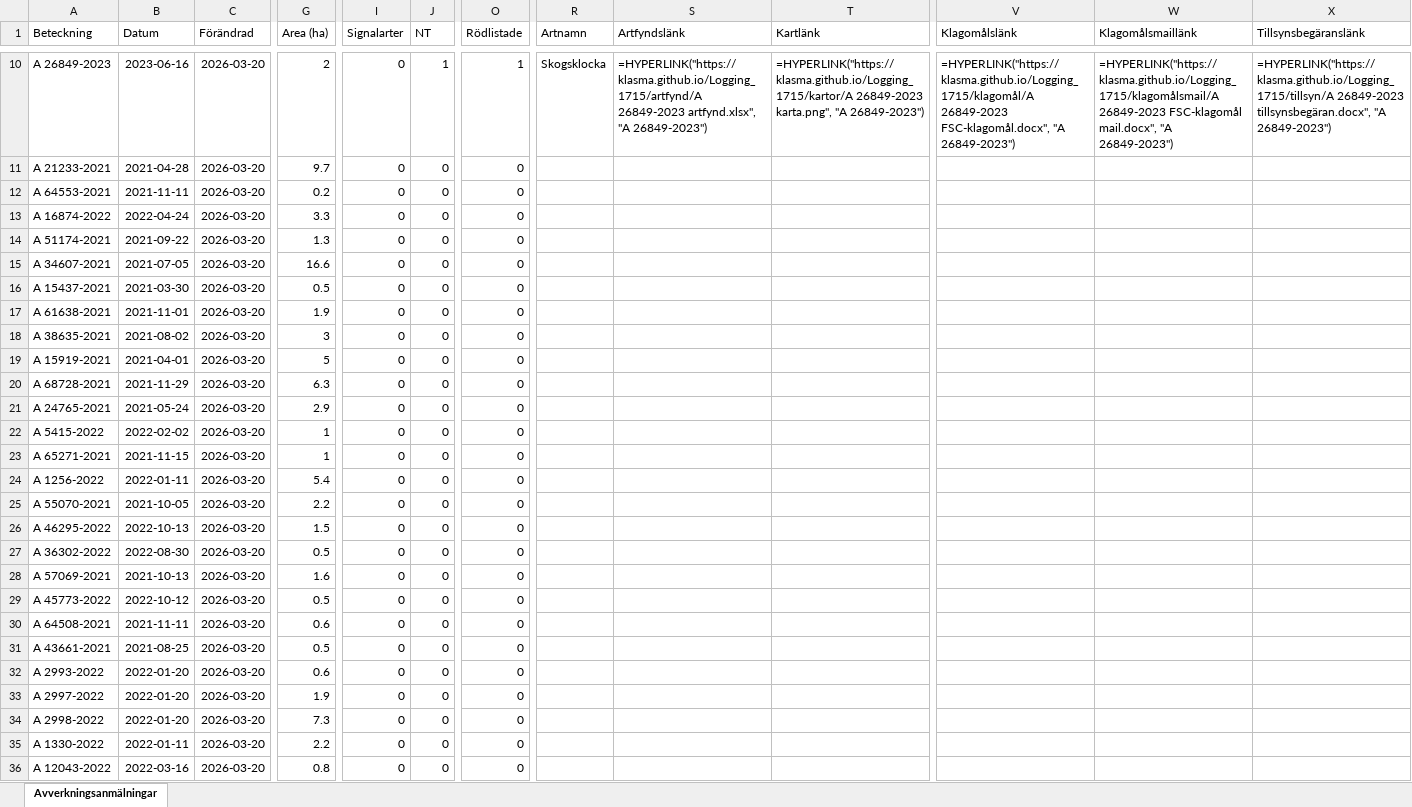
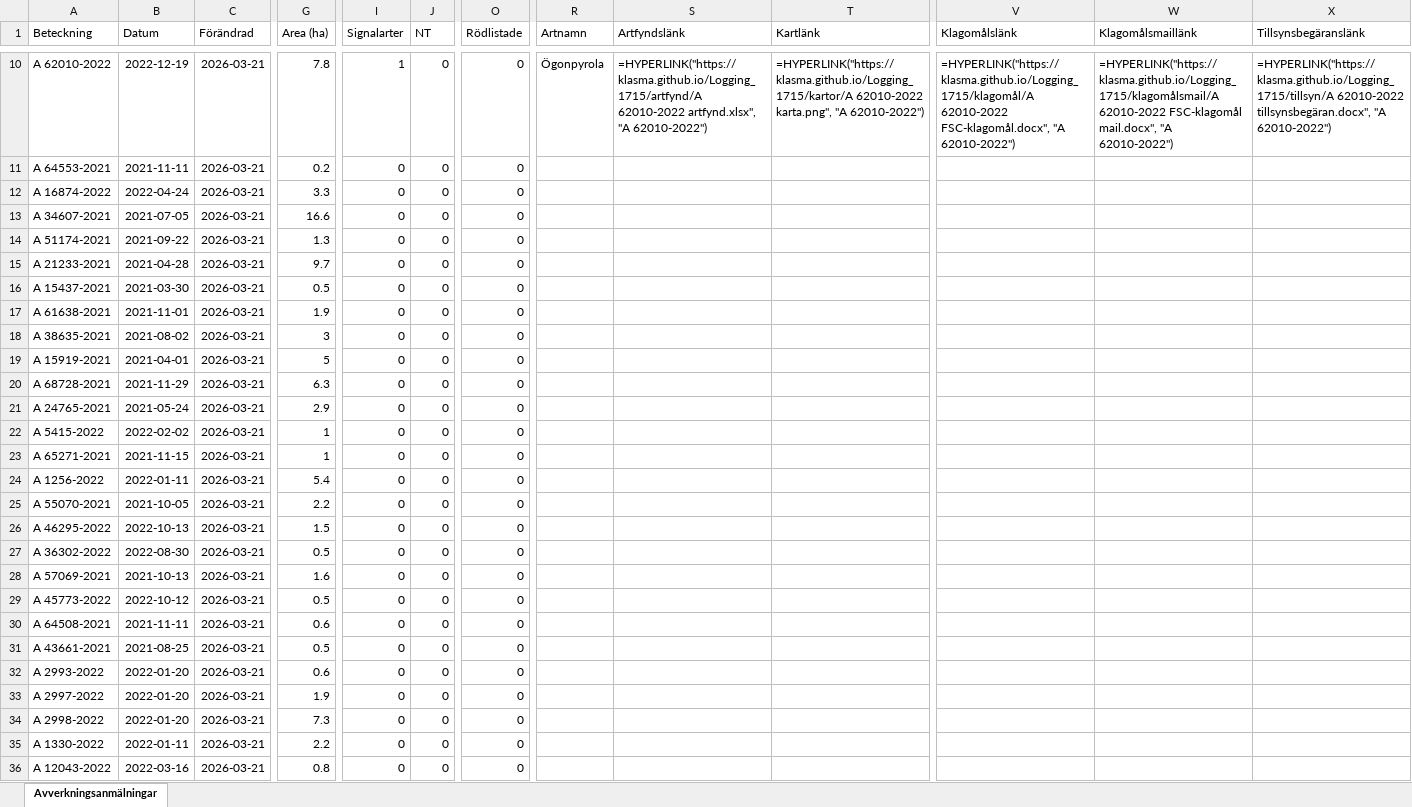
Before and after one commit to klasma/Logging_1715, an Excel workbook: Översikt KIL.xlsx, sheet Avverkningsanmälningar, drawn as a sheet; only a part is shown, gaps mark what is left out; values as stored, in another font and other column widths than the file's, no borders; formulas without a stored value are shown as written; the diff covers the shown part only; the diff names each change by its address in the sheet, - before the commit and + after, or states it on an @@ line.

```diff
--- a/Översikt KIL.xlsx (sheet Avverkningsanmälningar)
+++ b/Översikt KIL.xlsx (sheet Avverkningsanmälningar)
-A10 (Beteckning): A 26849-2023
+A10 (Beteckning): A 62010-2022
-B10 (Datum): 2023-06-16
+B10 (Datum): 2022-12-19
-C10:C36 (Förändrad): 2026-03-20
+C10:C36 (Förändrad): 2026-03-21
-G10 (Area (ha)): 2
+G10 (Area (ha)): 7.8
-I10 (Signalarter): 0
+I10 (Signalarter): 1
-J10 (NT): 1
+J10 (NT): 0
-O10 (Rödlistade): 1
+O10 (Rödlistade): 0
-R10 (Artnamn): Skogsklocka
+R10 (Artnamn): Ögonpyrola
-S10 (Artfyndslänk): =HYPERLINK("https://klasma.github.io/Logging_1715/artfynd/A 26849-2023 artfynd.xlsx", "A 26849-2023")
+S10 (Artfyndslänk): =HYPERLINK("https://klasma.github.io/Logging_1715/artfynd/A 62010-2022 artfynd.xlsx", "A 62010-2022")
-T10 (Kartlänk): =HYPERLINK("https://klasma.github.io/Logging_1715/kartor/A 26849-2023 karta.png", "A 26849-2023")
+T10 (Kartlänk): =HYPERLINK("https://klasma.github.io/Logging_1715/kartor/A 62010-2022 karta.png", "A 62010-2022")
-V10 (Klagomålslänk): =HYPERLINK("https://klasma.github.io/Logging_1715/klagomål/A 26849-2023 FSC-klagomål.docx", "A 26849-2023")
+V10 (Klagomålslänk): =HYPERLINK("https://klasma.github.io/Logging_1715/klagomål/A 62010-2022 FSC-klagomål.docx", "A 62010-2022")
-W10 (Klagomålsmaillänk): =HYPERLINK("https://klasma.github.io/Logging_1715/klagomålsmail/A 26849-2023 FSC-klagomål mail.docx", "A 26849-2023")
+W10 (Klagomålsmaillänk): =HYPERLINK("https://klasma.github.io/Logging_1715/klagomålsmail/A 62010-2022 FSC-klagomål mail.docx", "A 62010-2022")
-X10 (Tillsynsbegäranslänk): =HYPERLINK("https://klasma.github.io/Logging_1715/tillsyn/A 26849-2023 tillsynsbegäran.docx", "A 26849-2023")
+X10 (Tillsynsbegäranslänk): =HYPERLINK("https://klasma.github.io/Logging_1715/tillsyn/A 62010-2022 tillsynsbegäran.docx", "A 62010-2022")
-A11 (Beteckning): A 21233-2021
+A11 (Beteckning): A 64553-2021
-B11 (Datum): 2021-04-28
+B11 (Datum): 2021-11-11
-G11 (Area (ha)): 9.7
+G11 (Area (ha)): 0.2
-A12 (Beteckning): A 64553-2021
+A12 (Beteckning): A 16874-2022
-B12 (Datum): 2021-11-11
+B12 (Datum): 2022-04-24
-G12 (Area (ha)): 0.2
+G12 (Area (ha)): 3.3
-A13 (Beteckning): A 16874-2022
+A13 (Beteckning): A 34607-2021
-B13 (Datum): 2022-04-24
+B13 (Datum): 2021-07-05
-G13 (Area (ha)): 3.3
+G13 (Area (ha)): 16.6
-A15 (Beteckning): A 34607-2021
+A15 (Beteckning): A 21233-2021
-B15 (Datum): 2021-07-05
+B15 (Datum): 2021-04-28
-G15 (Area (ha)): 16.6
+G15 (Area (ha)): 9.7
```
Also changed, not shown: 1263 edited cells elsewhere in this sheet, artfynd/A 26849-2023 artfynd.xlsx, artfynd/A 37408-2022 artfynd.xlsx, 50 other files.
